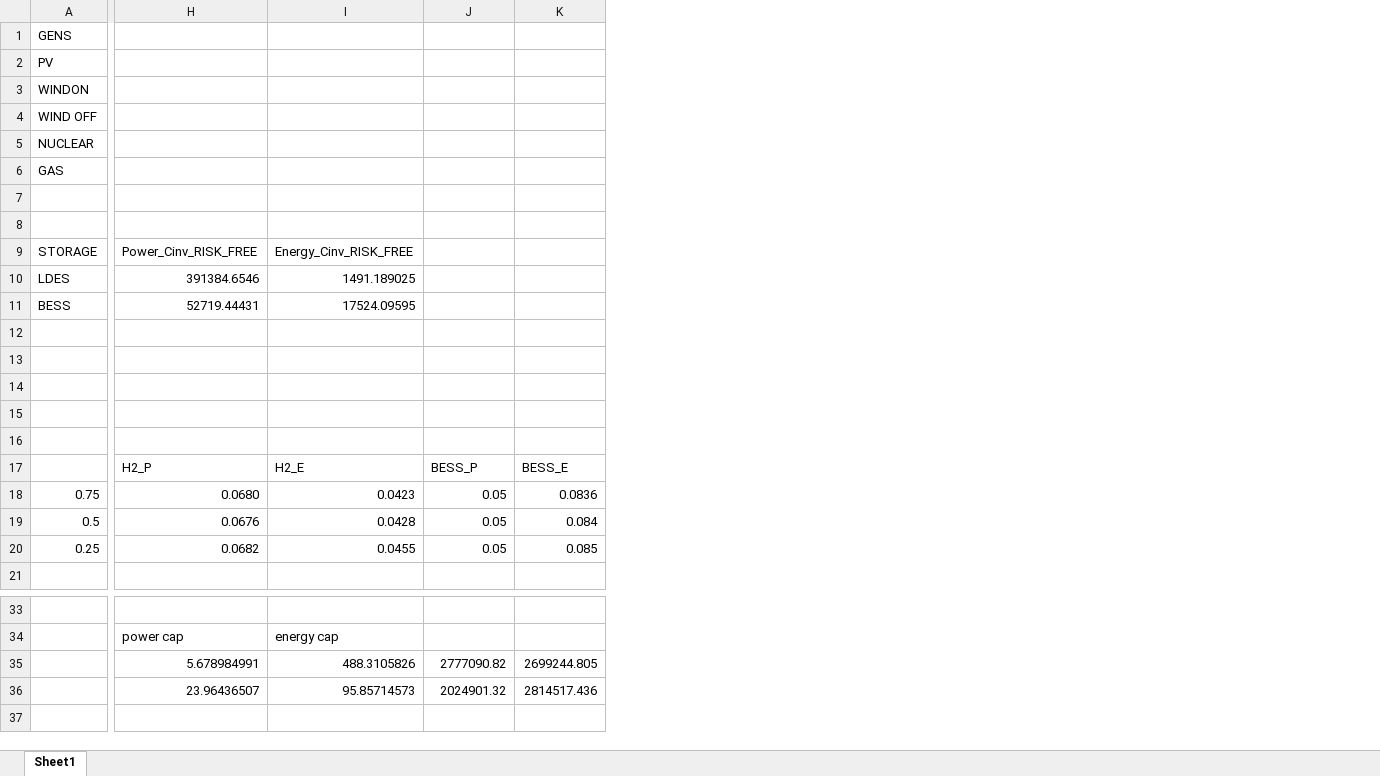
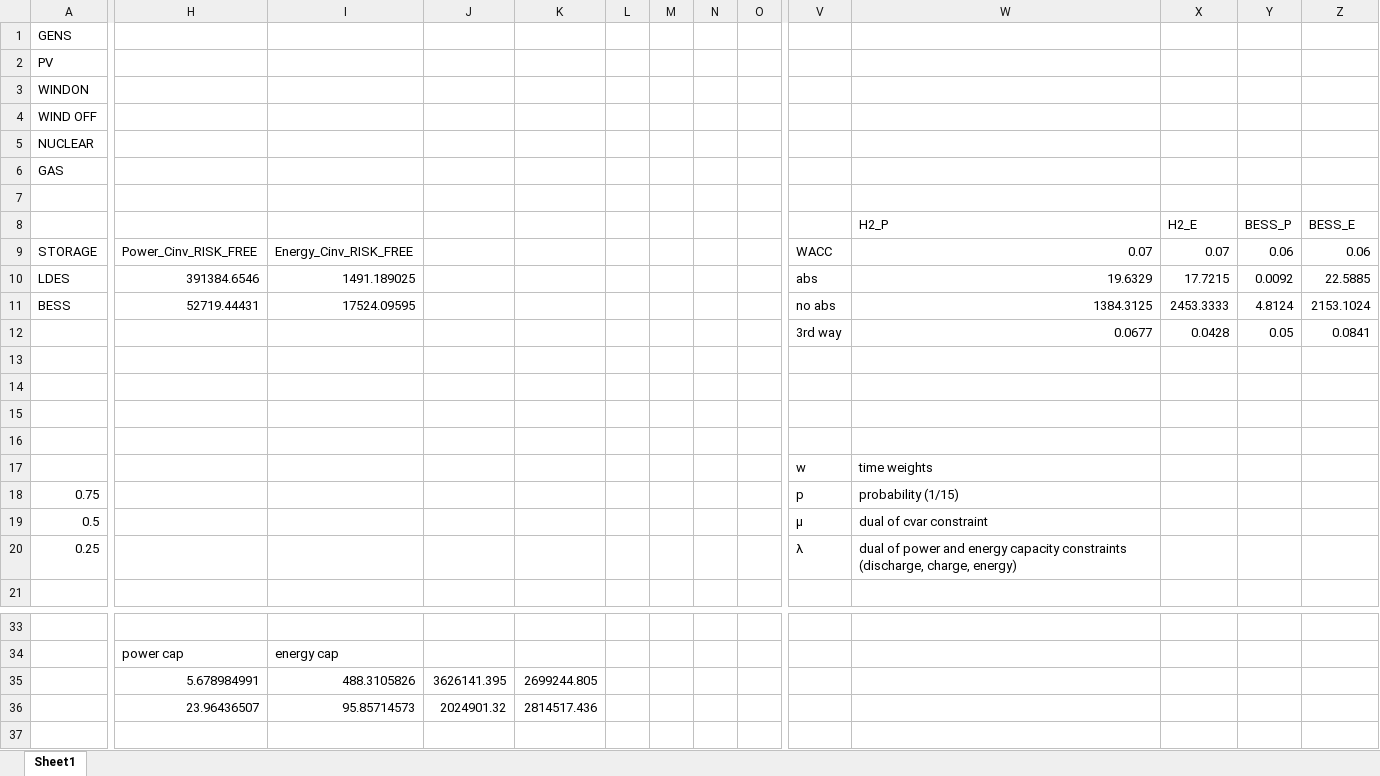
Before and after one commit to Andreas-Makrides-ICL/msc-thesis-incomplete-markets-LDES, an Excel workbook: models/Fully_incomplete_markets_ADMM - Different deltas/NEW WAY implied WACC/cinv_risk_free.xlsx, sheet Sheet1, drawn as a sheet; only a part is shown, gaps mark what is left out; values as stored, in another font and other column widths than the file's, no borders; charts and pictures not drawn; removed rows and columns are numbered as before the commit, all else as after; rows hold the shown columns only; the diff covers the shown part only; the diff names each change by its address in the sheet, - before the commit and + after, or states it on an @@ line.

```diff
--- a/models/Fully_incomplete_markets_ADMM - Different deltas/NEW WAY implied WACC/cinv_risk_free.xlsx (sheet Sheet1)
+++ b/models/Fully_incomplete_markets_ADMM - Different deltas/NEW WAY implied WACC/cinv_risk_free.xlsx (sheet Sheet1)
+column L, empty
+column M, empty
+column N, empty
+column O, empty
+column V, rows 9-20: WACC | abs | no abs | 3rd way |  |  |  |  | w | p | μ | λ
+column W, rows 8-20: H2_P | 0.07 | 19.6329 | 1384.3125 | 0.0677 |  |  |  |  | time weights | probability (1/15) | dual of cvar constraint | dual of power and energy capacity constraints (discharge, charge, energy)
+column X, rows 8-12: H2_E | 0.07 | 17.7215 | 2453.3333 | 0.0428
+column Y, rows 8-12: BESS_P | 0.06 | 0.0092 | 4.8124 | 0.05
+column Z, rows 8-12: BESS_E | 0.06 | 22.5885 | 2153.1024 | 0.0841
-row 8: (empty)
+row 8:  |  |  |  |  |  |  |  |  |  | H2_P | H2_E | BESS_P | BESS_E
-row 12: (empty)
+row 12:  |  |  |  |  |  |  |  |  | 3rd way | 0.0677 | 0.0428 | 0.05 | 0.0841
-H17: H2_P
+H17: (empty)
-I17: H2_E
+I17: (empty)
-J17: BESS_P
+J17: (empty)
-K17: BESS_E
+K17: (empty)
-H18: 0.0680
+H18: (empty)
-I18: 0.0423
+I18: (empty)
-J18:J20: 0.05
+J18:J20: (empty)
-K18: 0.0836
+K18: (empty)
-H19: 0.0676
+H19: (empty)
-I19: 0.0428
+I19: (empty)
-K19: 0.084
+K19: (empty)
-H20: 0.0682
+H20: (empty)
-I20: 0.0455
+I20: (empty)
-K20: 0.085
+K20: (empty)
-row 35:  | 5.678984991 | 488.3105826 | 2777090.82 | 2699244.805
+row 35:  | 5.678984991 | 488.3105826 | 3626141.395 | 2699244.805
```
Also changed, not shown: 6 added columns elsewhere in this sheet, charts or pictures, 6 other files.
